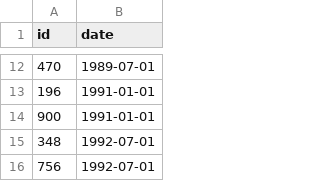
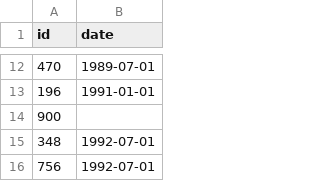
Before and after one commit to euctrl-pru/eurocontrol-atlas, a CSV file: data/eurocontrol-id-date.csv, drawn as a sheet; only a part is shown, gaps mark what is left out.

Commit message:
removed data for Kosovo membership

```diff
--- a/data/eurocontrol-id-date.csv
+++ b/data/eurocontrol-id-date.csv
@@ -13,3 +13,3 @@ id,date
 196,1991-01-01
-900,1991-01-01
+900,
 348,1992-07-01
```
